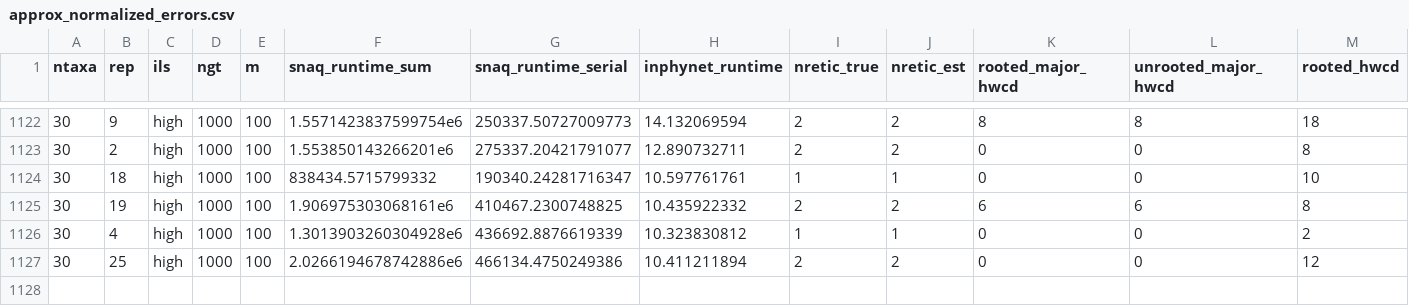
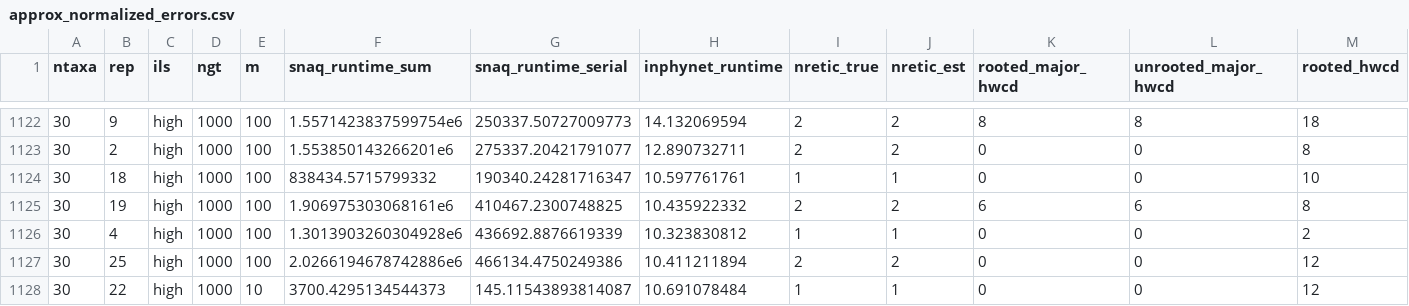
Before and after one commit to NathanKolbow/InPhyNetSimulations, a CSV file: est-gts/analysis/approx_normalized_errors.csv, drawn as a sheet; only a part is shown, gaps mark what is left out; rows hold the shown columns only; the diff names each change by its address in the sheet, - before the commit and + after, or states it on an @@ line.

```diff
--- a/est-gts/analysis/approx_normalized_errors.csv
+++ b/est-gts/analysis/approx_normalized_errors.csv
+row 1128: 30 | 22 | high | 1000 | 10 | 3700.4295134544373 | 145.11543893814087 | 10.691078484 | 1 | 1 | 0 | 0 | 12
```
Also changed, not shown: est-gts/data/out.csv.
